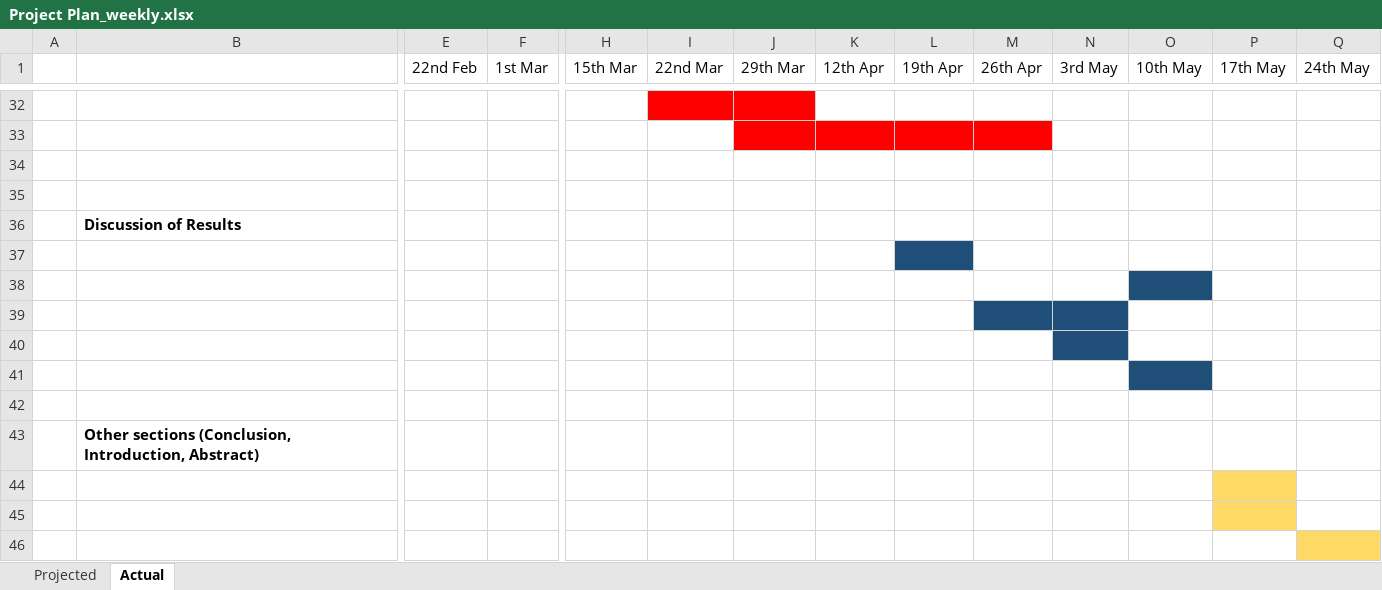
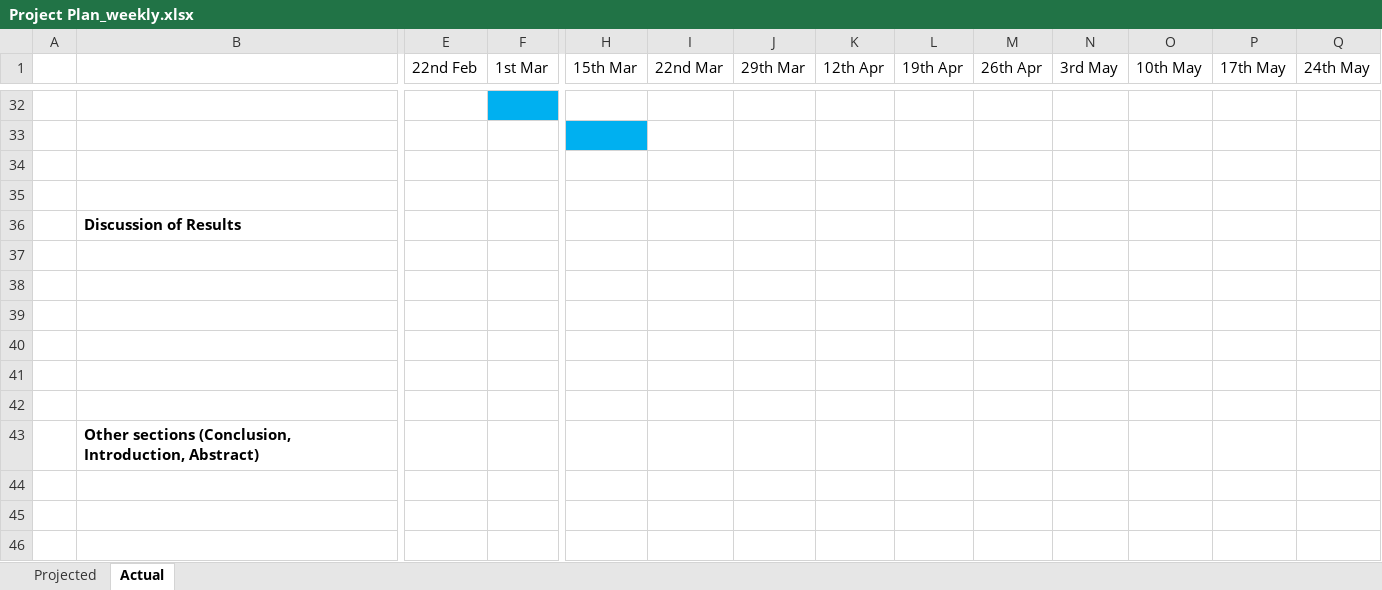
Before and after one commit to NJFalzon/Project1, an Excel workbook: Doc/Project Plan_weekly.xlsx, sheet Actual, drawn as a sheet; only a part is shown, gaps mark what is left out; values as stored, in another font and other column widths than the file's, no borders; the diff covers the shown part only; the diff names each change by its address in the sheet, - before the commit and + after, or states it on an @@ line.

```diff
--- a/Doc/Project Plan_weekly.xlsx (sheet Actual)
+++ b/Doc/Project Plan_weekly.xlsx (sheet Actual)
-F32 fill: none
+F32 fill: #00B0F0
-I32:J32 fill: #FF0000
+I32:J32 fill: none
-H33 fill: none
+H33 fill: #00B0F0
-J33:M33 fill: #FF0000
+J33:M33 fill: none
-L37 fill: #1F4E79
+L37 fill: none
-O38 fill: #1F4E79
+O38 fill: none
-M39:N39 fill: #1F4E79
+M39:N39 fill: none
-N40 fill: #1F4E79
+N40 fill: none
-O41 fill: #1F4E79
+O41 fill: none
-P44:P45 fill: #FFD966
+P44:P45 fill: none
-Q46 fill: #FFD966
+Q46 fill: none
```
Also changed, not shown: cell formats elsewhere in this sheet, sheet Projected.
